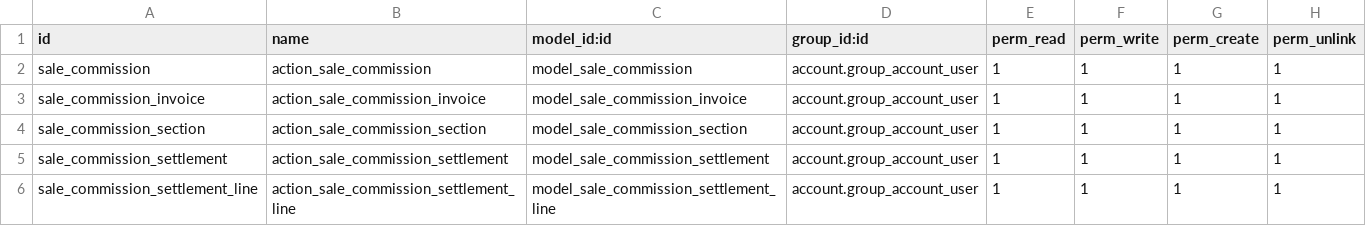
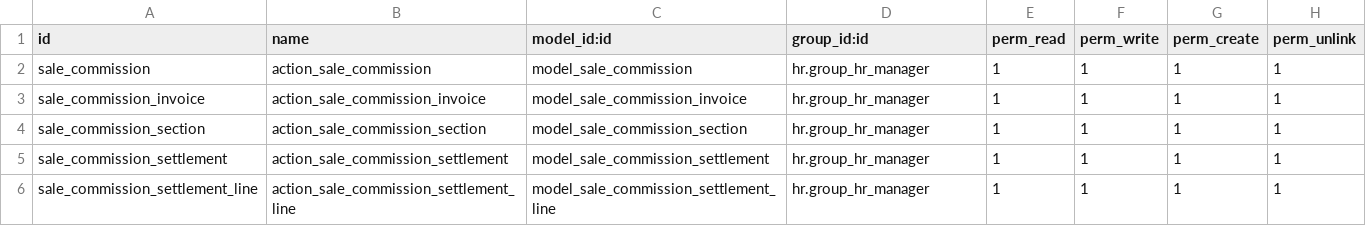
Before and after one commit to piyo02/commission_from_invoice, a CSV file: security/ir.model.access.csv, drawn as a sheet.

```diff
--- a/security/ir.model.access.csv
+++ b/security/ir.model.access.csv
@@ -1,6 +1,6 @@
 "id","name","model_id:id","group_id:id","perm_read","perm_write","perm_create","perm_unlink"
-"sale_commission","action_sale_commission","model_sale_commission","account.group_account_user",1,1,1,1
-"sale_commission_invoice","action_sale_commission_invoice","model_sale_commission_invoice","account.group_account_user",1,1,1,1
-"sale_commission_section","action_sale_commission_section","model_sale_commission_section","account.group_account_user",1,1,1,1
-"sale_commission_settlement","action_sale_commission_settlement","model_sale_commission_settlement","account.group_account_user",1,1,1,1
-"sale_commission_settlement_line","action_sale_commission_settlement_line","model_sale_commission_settlement_line","account.group_account_user",1,1,1,1
+"sale_commission","action_sale_commission","model_sale_commission","hr.group_hr_manager",1,1,1,1
+"sale_commission_invoice","action_sale_commission_invoice","model_sale_commission_invoice","hr.group_hr_manager",1,1,1,1
+"sale_commission_section","action_sale_commission_section","model_sale_commission_section","hr.group_hr_manager",1,1,1,1
+"sale_commission_settlement","action_sale_commission_settlement","model_sale_commission_settlement","hr.group_hr_manager",1,1,1,1
+"sale_commission_settlement_line","action_sale_commission_settlement_line","model_sale_commission_settlement_line","hr.group_hr_manager",1,1,1,1
```
Also changed, not shown: 1 other file.
